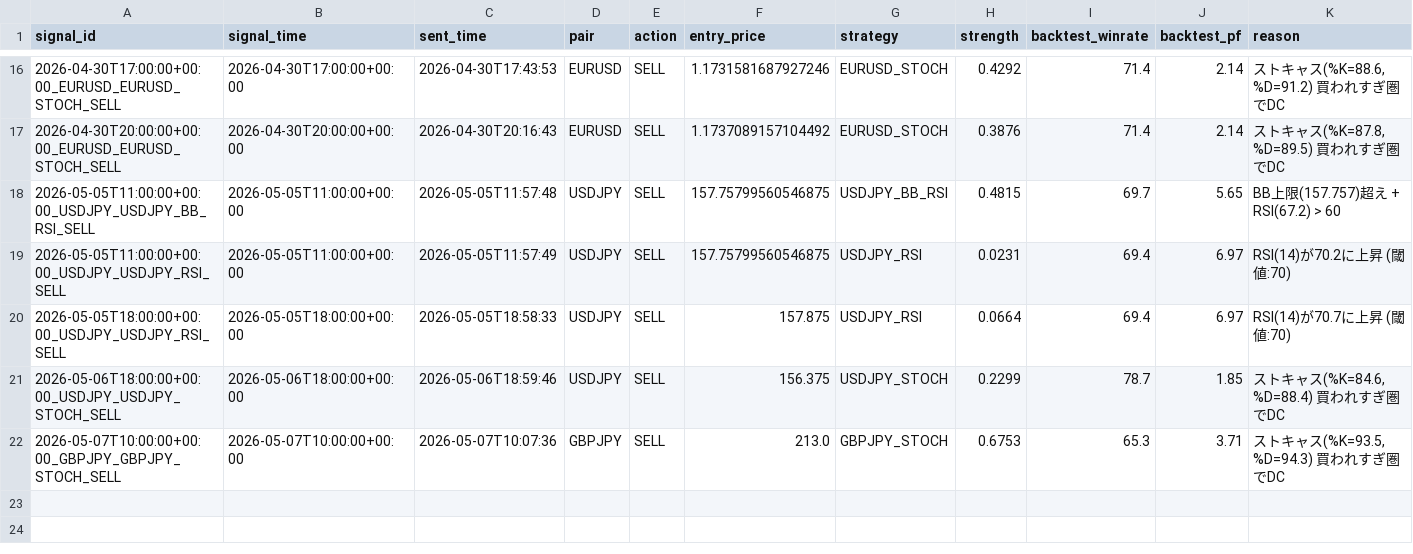
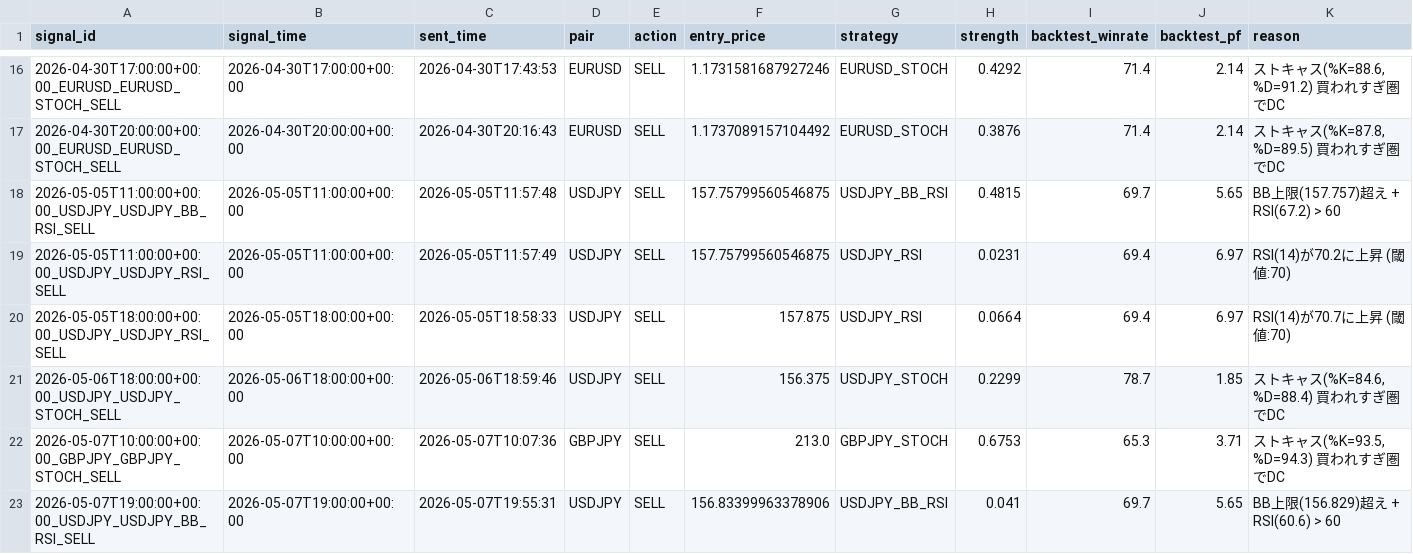
Before and after one commit to ichikawa27/fx-signals, a CSV file: logs/signals.csv, drawn as a sheet; only a part is shown, gaps mark what is left out.

```diff
--- a/logs/signals.csv
+++ b/logs/signals.csv
@@ -22 +22,2 @@ signal_id,signal_time,sent_time,pair,action,entry_price,strategy,strength,backte
 2026-05-07T10:00:00+00:00_GBPJPY_GBPJPY_STOCH_SELL,2026-05-07T10:00:00+00:00,2026-05-07T10:07:36,GBPJPY,SELL,213.0,GBPJPY_STOCH,0.6753,65.3,3.71,"ストキャス(%K=93.5, %D=94.3) 買われすぎ圏でDC"
+2026-05-07T19:00:00+00:00_USDJPY_USDJPY_BB_RSI_SELL,2026-05-07T19:00:00+00:00,2026-05-07T19:55:31,USDJPY,SELL,156.83399963378906,USDJPY_BB_RSI,0.041,69.7,5.65,BB上限(156.829)超え + RSI(60.6) > 60
```
